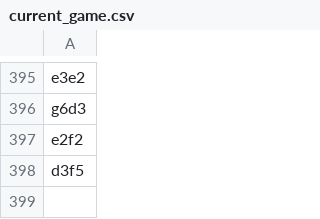
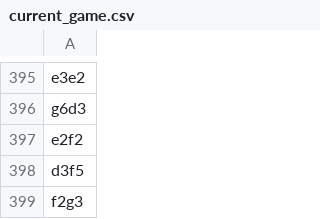
Before and after one commit to TomCasavant/latex-chess, a CSV file: games/current_game.csv, drawn as a sheet; only a part is shown, gaps mark what is left out.

```diff
--- a/games/current_game.csv
+++ b/games/current_game.csv
@@ -398 +398,2 @@ e2f2
 d3f5
+f2g3
```
